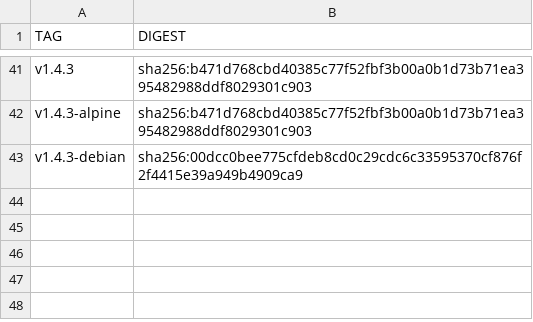
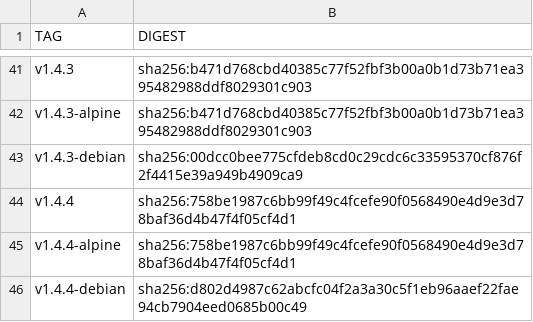
Before and after one commit to Checkmarx/kics, a CSV file: docs/docker/digests.csv, drawn as a sheet; only a part is shown, gaps mark what is left out; the diff names each change by its address in the sheet, - before the commit and + after, or states it on an @@ line.

Commit message:
docs(kicsbot): update images digest

```diff
--- a/docs/docker/digests.csv
+++ b/docs/docker/digests.csv
+row 44: v1.4.4 | sha256:758be1987c6bb99f49c4fcefe90f0568490e4d9e3d78baf36d4b47f4f05cf4d1
+row 45: v1.4.4-alpine | sha256:758be1987c6bb99f49c4fcefe90f0568490e4d9e3d78baf36d4b47f4f05cf4d1
+row 46: v1.4.4-debian | sha256:d802d4987c62abcfc04f2a3a30c5f1eb96aaef22fae94cb7904eed0685b00c49
```
Also changed, not shown: 1 other file.
